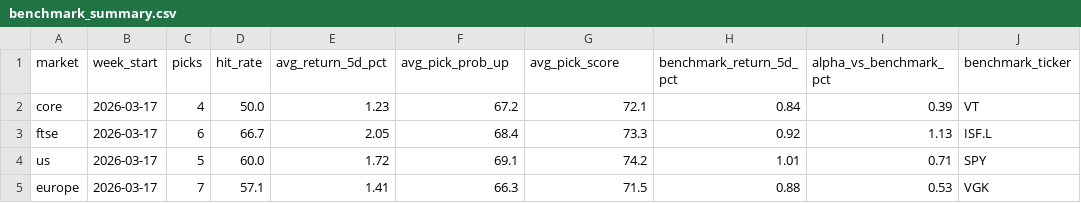
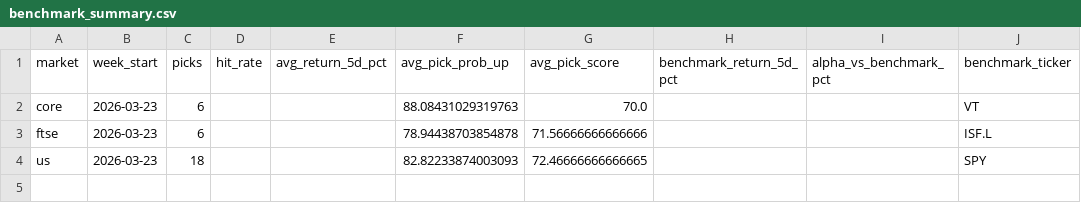
Before and after one commit to Toby0603/AlphaRank, a CSV file: benchmark_summary.csv, drawn as a sheet.

```diff
--- a/benchmark_summary.csv
+++ b/benchmark_summary.csv
@@ -1,5 +1,4 @@
 market,week_start,picks,hit_rate,avg_return_5d_pct,avg_pick_prob_up,avg_pick_score,benchmark_return_5d_pct,alpha_vs_benchmark_pct,benchmark_ticker
-core,2026-03-17,4,50.0,1.23,67.2,72.1,0.84,0.39,VT
-ftse,2026-03-17,6,66.7,2.05,68.4,73.3,0.92,1.13,ISF.L
-us,2026-03-17,5,60.0,1.72,69.1,74.2,1.01,0.71,SPY
-europe,2026-03-17,7,57.1,1.41,66.3,71.5,0.88,0.53,VGK
+core,2026-03-23,6,,,88.08431029319763,70.0,,,VT
+ftse,2026-03-23,6,,,78.94438703854878,71.56666666666666,,,ISF.L
+us,2026-03-23,18,,,82.82233874003093,72.46666666666665,,,SPY
```
Also changed, not shown: results_core.csv, results_europe.csv, 3 other files.
